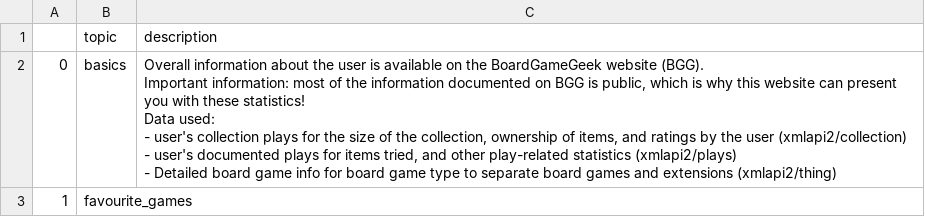
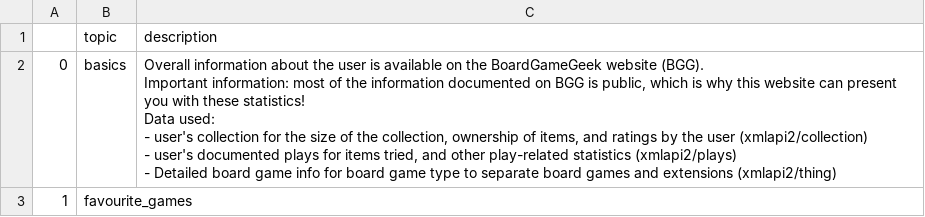
Before and after one commit to bmarcellito/simple-BGG-stats, a CSV file: bgg_stats/stat_desc.csv, drawn as a sheet; only a part is shown; the diff covers the shown part only.

```diff
--- a/bgg_stats/stat_desc.csv
+++ b/bgg_stats/stat_desc.csv
@@ -1,9 +1,9 @@
 ,topic,description
-0,basics,"Overall information about the user is available on the BoardGameGeek website (BGG).
-Important information: most of the information documented on BGG is public, which is why this website can present you with these statistics!
-
-Data used:
-- user's collection plays for the size of the collection, ownership of items, and ratings by the user (xmlapi2/collection)
-- user's documented plays for items tried, and other play-related statistics (xmlapi2/plays)
-- Detailed board game info for board game type to separate board games and extensions (xmlapi2/thing)"
+0,basics,"Overall information about the user is available on the BoardGameGeek website (BGG).
+Important information: most of the information documented on BGG is public, which is why this website can present you with these statistics!
+
+Data used:
+- user's collection for the size of the collection, ownership of items, and ratings by the user (xmlapi2/collection)
+- user's documented plays for items tried, and other play-related statistics (xmlapi2/plays)
+- Detailed board game info for board game type to separate board games and extensions (xmlapi2/thing)"
 1,favourite_games,
```
Also changed, not shown: 1 added row and 1 edited cell elsewhere in this file, 5 other files.
